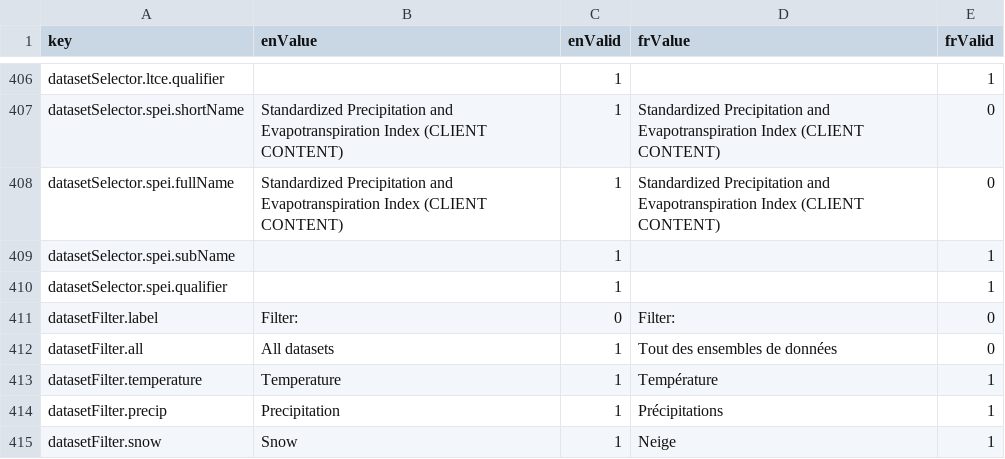
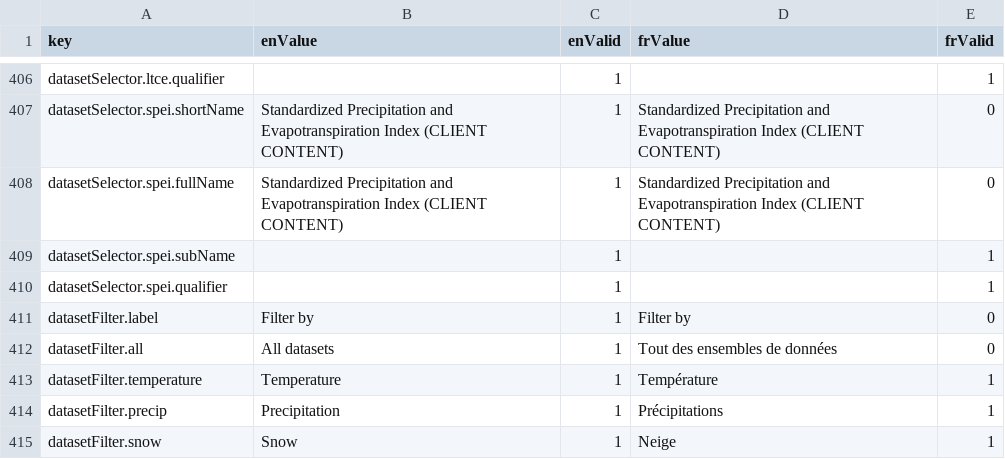
Before and after one commit to milespetrov/cccs, a CSV file: src/lang/lang.csv, drawn as a sheet; only a part is shown, gaps mark what is left out.

Commit message:
change dataset filter label

```diff
--- a/src/lang/lang.csv
+++ b/src/lang/lang.csv
@@ -410,3 +410,3 @@ datasetSelector.spei.subName,,1,,1
 datasetSelector.spei.qualifier,,1,,1
-datasetFilter.label,Filter:,0,Filter:,0
+datasetFilter.label,Filter by,1,Filter by,0
 datasetFilter.all,All datasets,1,Tout des ensembles de données,0
```
